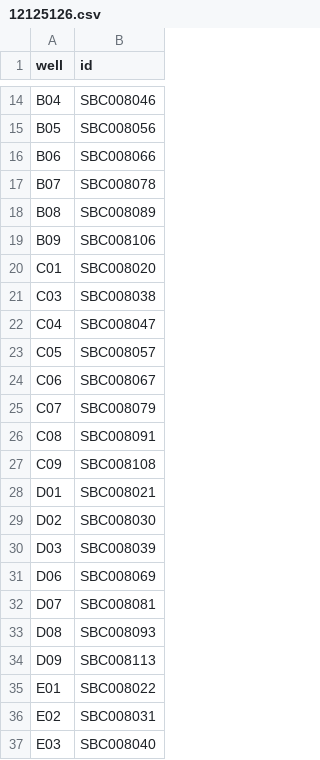
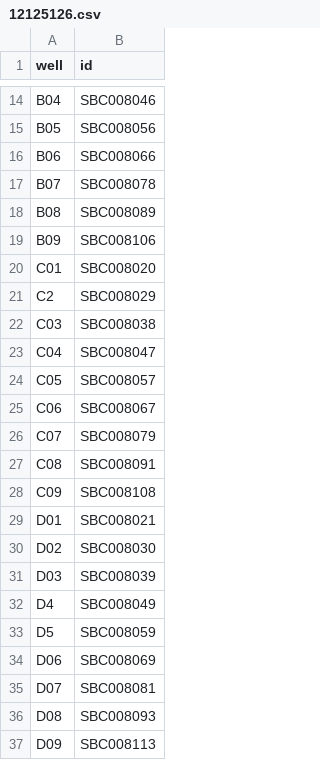
Before and after one commit to UoMMIB/sbc-assembly, a CSV file: data/plates/12125126.csv, drawn as a sheet; only a part is shown, gaps mark what is left out; the shorter side is filled out with more unchanged rows; the diff names each change by its address in the sheet, - before the commit and + after, or states it on an @@ line.

```diff
--- a/data/plates/12125126.csv
+++ b/data/plates/12125126.csv
+row 21: C2 | SBC008029
+row 32: D4 | SBC008049
+row 33: D5 | SBC008059
```
Also changed, not shown: data/plates/12125124.csv, data/plates/12125125.csv, 1 other file.
